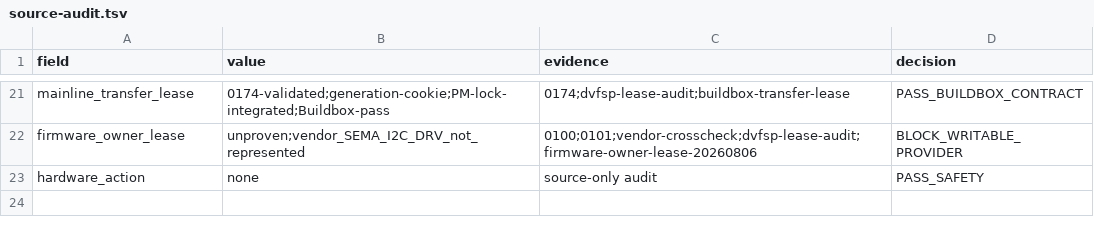
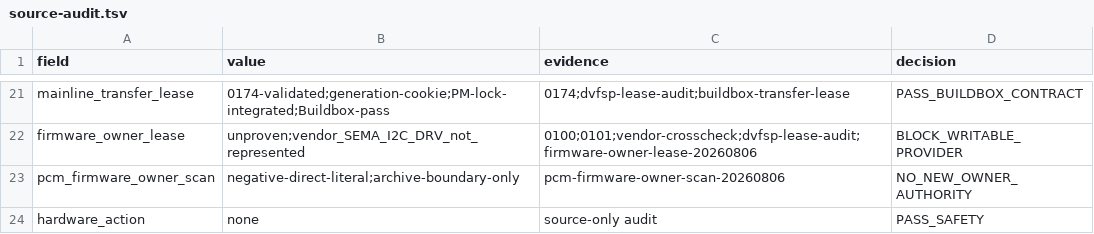
Before and after one commit to ixoo/gemini-pda-mainline, a TSV file: experiments/2026-08-06-da921x-page-owner-audit/results/source-audit.tsv, drawn as a sheet; only a part is shown, gaps mark what is left out.

Commit message:
docs: record PCM firmware owner scan

```diff
--- a/experiments/2026-08-06-da921x-page-owner-audit/results/source-audit.tsv
+++ b/experiments/2026-08-06-da921x-page-owner-audit/results/source-audit.tsv
@@ -22,2 +22,3 @@ mainline_transfer_lease	0174-validated;generation-cookie;PM-lock-integrated;Buil
 firmware_owner_lease	unproven;vendor_SEMA_I2C_DRV_not_represented	0100;0101;vendor-crosscheck;dvfsp-lease-audit;firmware-owner-lease-20260806	BLOCK_WRITABLE_PROVIDER
+pcm_firmware_owner_scan	negative-direct-literal;archive-boundary-only	pcm-firmware-owner-scan-20260806	NO_NEW_OWNER_AUTHORITY
 hardware_action	none	source-only audit	PASS_SAFETY
```
Also changed, not shown: 4 other files.
